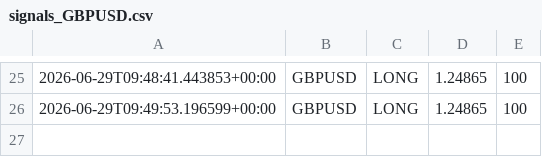
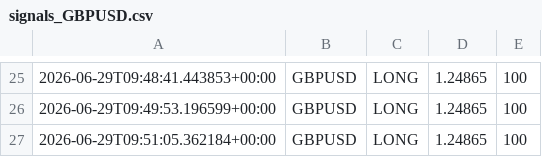
Before and after one commit to Ajay-NooB143/exchange_gateway, a CSV file: logs/signals_GBPUSD.csv, drawn as a sheet; only a part is shown, gaps mark what is left out.

```diff
--- a/logs/signals_GBPUSD.csv
+++ b/logs/signals_GBPUSD.csv
@@ -26 +26,2 @@
 2026-06-29T09:49:53.196599+00:00,GBPUSD,LONG,1.24865,100
+2026-06-29T09:51:05.362184+00:00,GBPUSD,LONG,1.24865,100
```
Also changed, not shown: logs/pipeline_log.csv, 2 other files.
